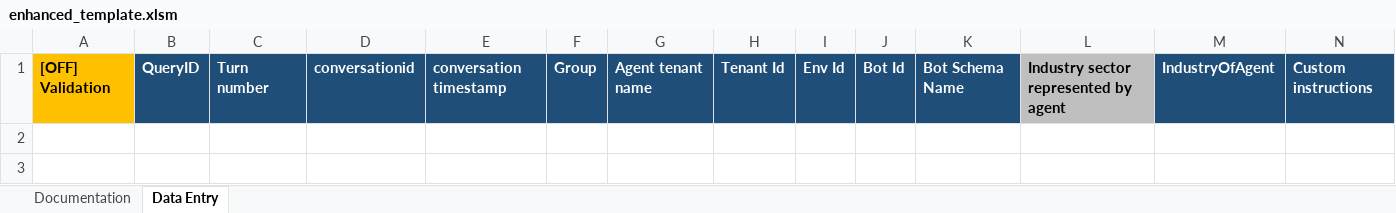
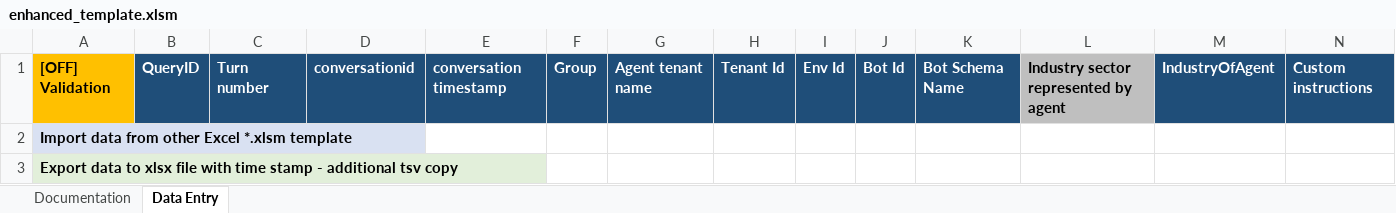
Before and after one commit to microsoft/Data-Vendor-Public-Resources-Draft, an Excel workbook: create_agent_directory/resources/enhanced_template.xlsm, sheet Data Entry, drawn as a sheet; only a part is shown; values as stored, in another font and other column widths than the file's, no borders; rows hold the shown columns only; the diff names each change by its address in the sheet, - before the commit and + after, or states it on an @@ line.

Commit message:
updated Excel templates with import xlsm and export xlsx,tsv functionality

```diff
--- a/create_agent_directory/resources/enhanced_template.xlsm (sheet Data Entry)
+++ b/create_agent_directory/resources/enhanced_template.xlsm (sheet Data Entry)
+row 2: Import data from other Excel *.xlsm template
+row 3: Export data to xlsx file with time stamp - additional tsv copy
```
Also changed, not shown: sheet Documentation, create_agent_directory/resources/abridged_enhanced_template.xlsm, 2 other files.
